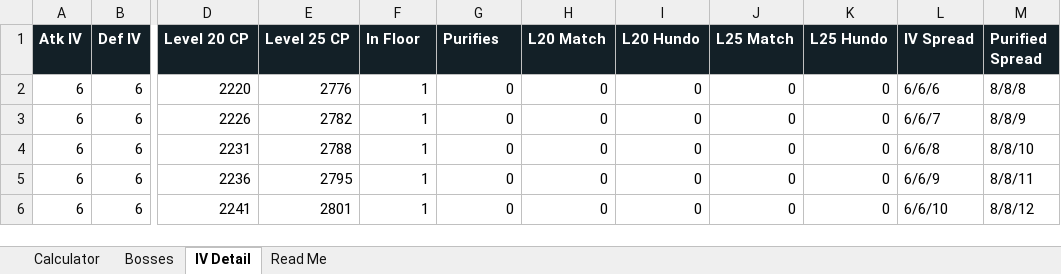
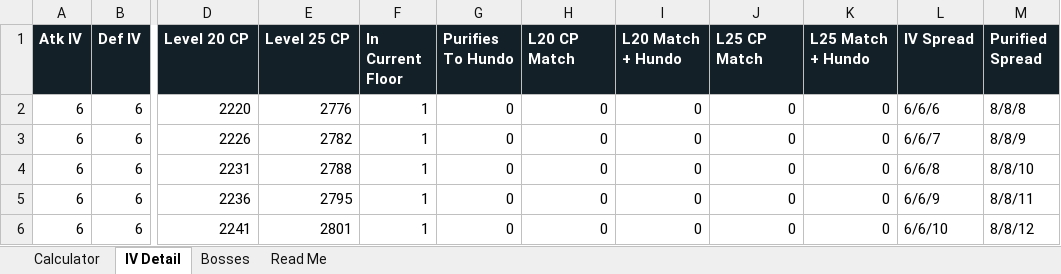
Before and after one commit to Doomsday126dev/raid-iv-odds, an Excel workbook: outputs/raid-iv-odds/Shadow_Raid_Purified_Hundo_Odds.xlsx, sheet IV Detail, drawn as a sheet; only a part is shown, gaps mark what is left out; values as stored, in another font and other column widths than the file's, no borders; the diff names each change by its address in the sheet, - before the commit and + after, or states it on an @@ line.

```diff
--- a/outputs/raid-iv-odds/Shadow_Raid_Purified_Hundo_Odds.xlsx (sheet IV Detail)
+++ b/outputs/raid-iv-odds/Shadow_Raid_Purified_Hundo_Odds.xlsx (sheet IV Detail)
@@ sheet tab order changed: Calculator | IV Detail | Bosses | Read Me @@
-F1: In Floor
+F1: In Current Floor
-G1: Purifies
+G1: Purifies To Hundo
-H1: L20 Match
+H1: L20 CP Match
-I1: L20 Hundo
+I1: L20 Match + Hundo
-J1: L25 Match
+J1: L25 CP Match
-K1: L25 Hundo
+K1: L25 Match + Hundo
```
Also changed, not shown: sheet Calculator, sheet Read Me, sheet Bosses, 2 other files.
